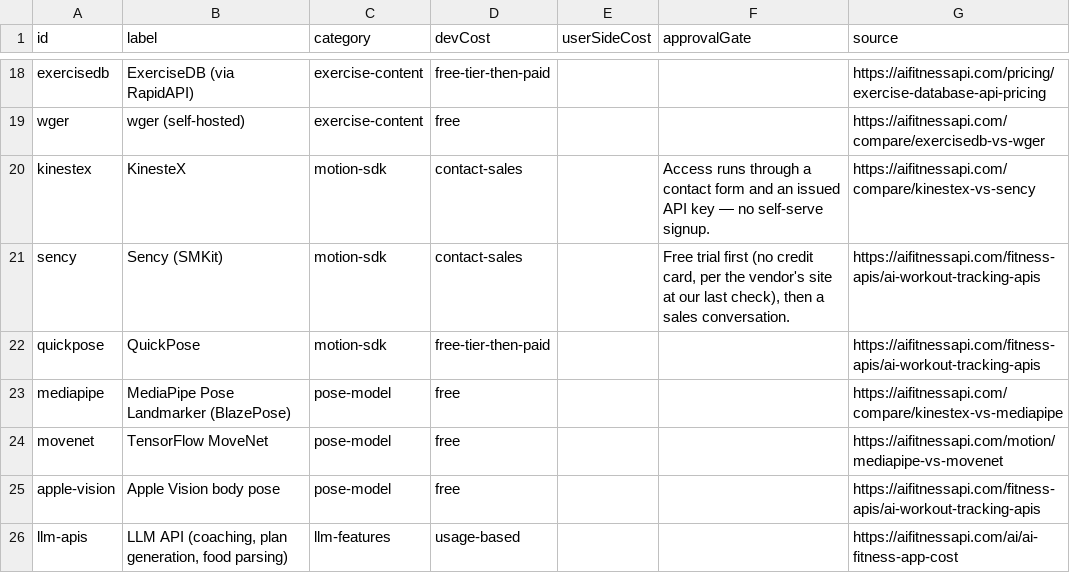
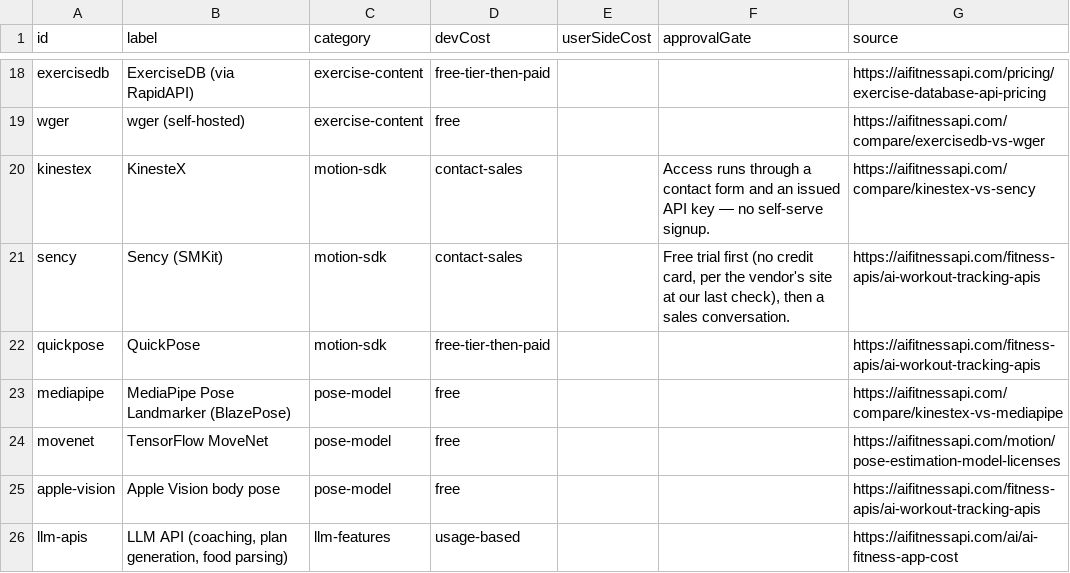
Before and after one commit to nikitastarovzz/aifitnessapi, a CSV file: public/datasets/fitness-apis-2026.csv, drawn as a sheet; only a part is shown, gaps mark what is left out.

```diff
--- a/public/datasets/fitness-apis-2026.csv
+++ b/public/datasets/fitness-apis-2026.csv
@@ -23,3 +23,3 @@ id,label,category,devCost,userSideCost,approvalGate,source
 "mediapipe","MediaPipe Pose Landmarker (BlazePose)","pose-model","free",,,"https://aifitnessapi.com/compare/kinestex-vs-mediapipe"
-"movenet","TensorFlow MoveNet","pose-model","free",,,"https://aifitnessapi.com/motion/mediapipe-vs-movenet"
+"movenet","TensorFlow MoveNet","pose-model","free",,,"https://aifitnessapi.com/motion/pose-estimation-model-licenses"
 "apple-vision","Apple Vision body pose","pose-model","free",,,"https://aifitnessapi.com/fitness-apis/ai-workout-tracking-apis"
```
Also changed, not shown: public/datasets/fitness-api-changes-2026.csv, public/kit/fitness-apis-2026.csv, 31 other files.
